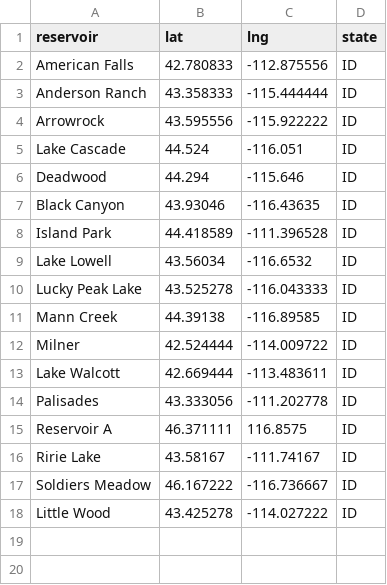
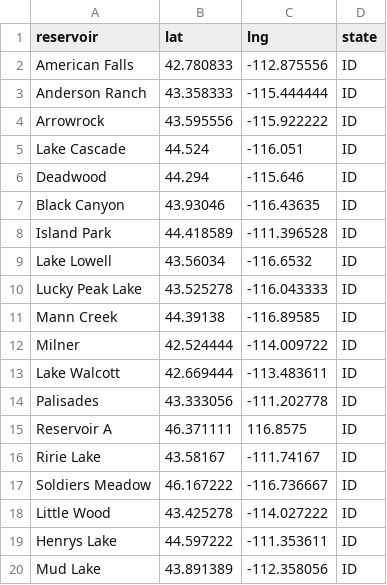
Before and after one commit to lfarrell/Western-Water, a CSV file: station_data/id.csv, drawn as a sheet; the diff names each change by its address in the sheet, - before the commit and + after, or states it on an @@ line.

```diff
--- a/station_data/id.csv
+++ b/station_data/id.csv
+row 19: Henrys Lake | 44.597222 | -111.353611 | ID
+row 20: Mud Lake | 43.891389 | -112.358056 | ID
```
Also changed, not shown: 6 other files.
